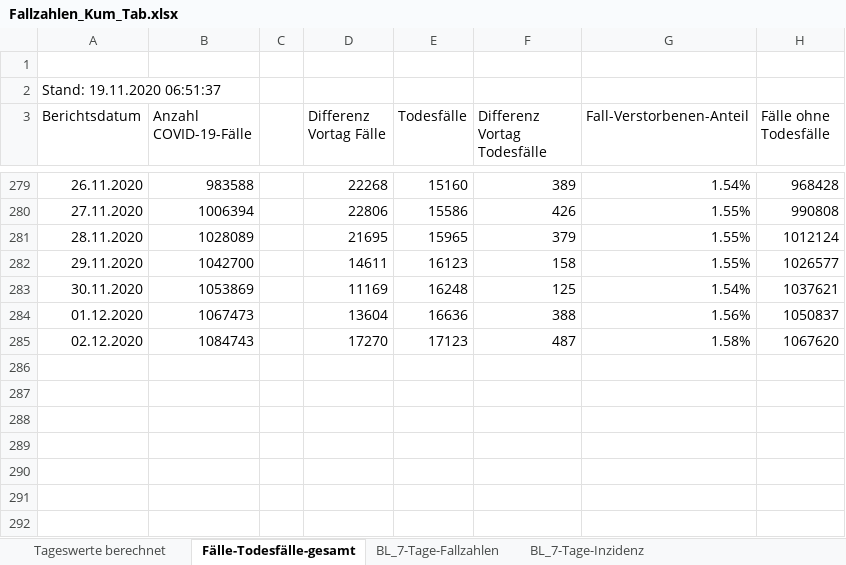
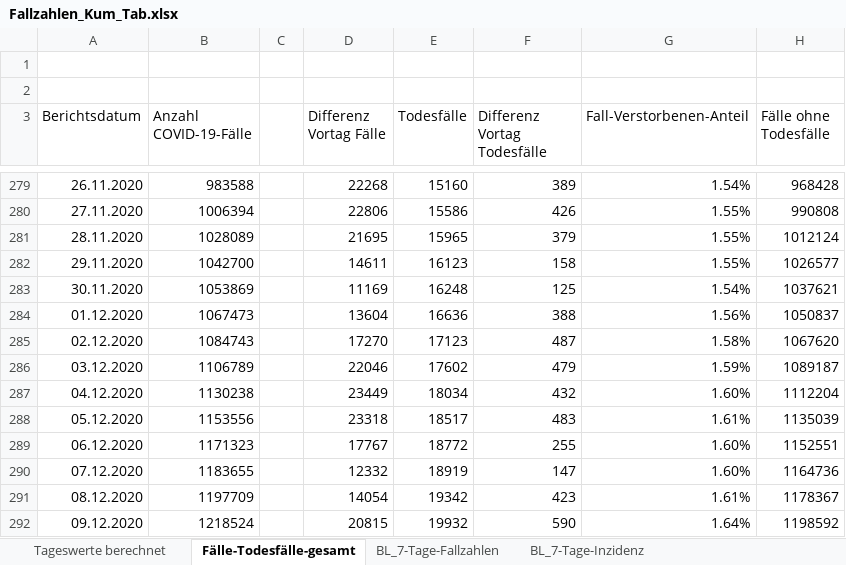
Before and after one commit to erodner/covid19_analysis, an Excel workbook: Fallzahlen_Kum_Tab.xlsx, sheet Fälle-Todesfälle-gesamt, drawn as a sheet; only a part is shown, gaps mark what is left out; values as stored, in another font and other column widths than the file's, no borders; the diff names each change by its address in the sheet, - before the commit and + after, or states it on an @@ line.

```diff
--- a/Fallzahlen_Kum_Tab.xlsx (sheet Fälle-Todesfälle-gesamt)
+++ b/Fallzahlen_Kum_Tab.xlsx (sheet Fälle-Todesfälle-gesamt)
-A2 (Berichtsdatum): Stand: 19.11.2020 06:51:37
+A2 (Berichtsdatum): (empty)
+row 286: 03.12.2020 | 1106789 |  | 22046 | 17602 | 479 | 1.59% | 1089187
+row 287: 04.12.2020 | 1130238 |  | 23449 | 18034 | 432 | 1.60% | 1112204
+row 288: 05.12.2020 | 1153556 |  | 23318 | 18517 | 483 | 1.61% | 1135039
+row 289: 06.12.2020 | 1171323 |  | 17767 | 18772 | 255 | 1.60% | 1152551
+row 290: 07.12.2020 | 1183655 |  | 12332 | 18919 | 147 | 1.60% | 1164736
+row 291: 08.12.2020 | 1197709 |  | 14054 | 19342 | 423 | 1.61% | 1178367
+row 292: 09.12.2020 | 1218524 |  | 20815 | 19932 | 590 | 1.64% | 1198592
```
Also changed, not shown: sheet BL_7-Tage-Inzidenz, sheet Landkreise_7-Tage-Inzidenz, sheet BL_7-Tage-Fallzahlen, sheet Tageswerte berechnet, charts or pictures.
